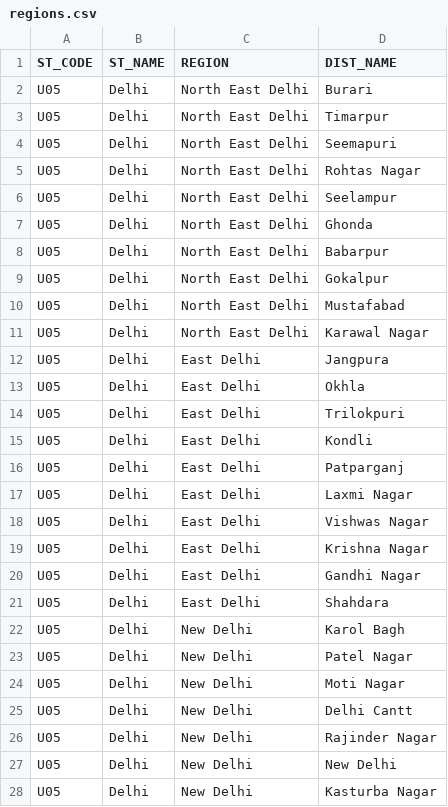
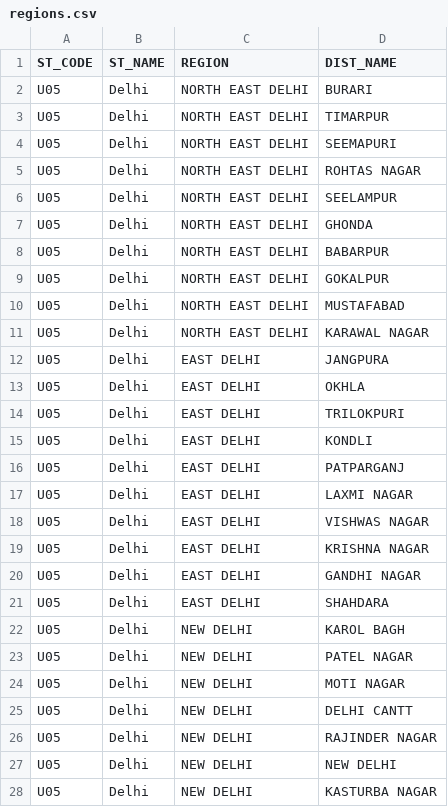
Before and after one commit to team-NewsClick/Election-Viz, a CSV file: public/data/csv/regions.csv, drawn as a sheet; only a part is shown; the diff covers the shown part only.

Commit message:
modified: filter by region

```diff
--- a/public/data/csv/regions.csv
+++ b/public/data/csv/regions.csv
@@ -1,28 +1,28 @@
 "ST_CODE","ST_NAME","REGION","DIST_NAME"
-"U05","Delhi","North East Delhi","Burari"
-"U05","Delhi","North East Delhi","Timarpur"
-"U05","Delhi","North East Delhi","Seemapuri"
-"U05","Delhi","North East Delhi","Rohtas Nagar"
-"U05","Delhi","North East Delhi","Seelampur"
-"U05","Delhi","North East Delhi","Ghonda"
-"U05","Delhi","North East Delhi","Babarpur"
-"U05","Delhi","North East Delhi","Gokalpur"
-"U05","Delhi","North East Delhi","Mustafabad"
-"U05","Delhi","North East Delhi","Karawal Nagar"
-"U05","Delhi","East Delhi","Jangpura"
-"U05","Delhi","East Delhi","Okhla"
-"U05","Delhi","East Delhi","Trilokpuri"
-"U05","Delhi","East Delhi","Kondli"
-"U05","Delhi","East Delhi","Patparganj"
-"U05","Delhi","East Delhi","Laxmi Nagar"
-"U05","Delhi","East Delhi","Vishwas Nagar"
-"U05","Delhi","East Delhi","Krishna Nagar"
-"U05","Delhi","East Delhi","Gandhi Nagar"
-"U05","Delhi","East Delhi","Shahdara"
-"U05","Delhi","New Delhi","Karol Bagh"
-"U05","Delhi","New Delhi","Patel Nagar"
-"U05","Delhi","New Delhi","Moti Nagar"
-"U05","Delhi","New Delhi","Delhi Cantt"
-"U05","Delhi","New Delhi","Rajinder Nagar"
-"U05","Delhi","New Delhi","New Delhi"
-"U05","Delhi","New Delhi","Kasturba Nagar"
+"U05","Delhi","NORTH EAST DELHI","BURARI"
+"U05","Delhi","NORTH EAST DELHI","TIMARPUR"
+"U05","Delhi","NORTH EAST DELHI","SEEMAPURI"
+"U05","Delhi","NORTH EAST DELHI","ROHTAS NAGAR"
+"U05","Delhi","NORTH EAST DELHI","SEELAMPUR"
+"U05","Delhi","NORTH EAST DELHI","GHONDA"
+"U05","Delhi","NORTH EAST DELHI","BABARPUR"
+"U05","Delhi","NORTH EAST DELHI","GOKALPUR"
+"U05","Delhi","NORTH EAST DELHI","MUSTAFABAD"
+"U05","Delhi","NORTH EAST DELHI","KARAWAL NAGAR"
+"U05","Delhi","EAST DELHI","JANGPURA"
+"U05","Delhi","EAST DELHI","OKHLA"
+"U05","Delhi","EAST DELHI","TRILOKPURI"
+"U05","Delhi","EAST DELHI","KONDLI"
+"U05","Delhi","EAST DELHI","PATPARGANJ"
+"U05","Delhi","EAST DELHI","LAXMI NAGAR"
+"U05","Delhi","EAST DELHI","VISHWAS NAGAR"
+"U05","Delhi","EAST DELHI","KRISHNA NAGAR"
+"U05","Delhi","EAST DELHI","GANDHI NAGAR"
+"U05","Delhi","EAST DELHI","SHAHDARA"
+"U05","Delhi","NEW DELHI","KAROL BAGH"
+"U05","Delhi","NEW DELHI","PATEL NAGAR"
+"U05","Delhi","NEW DELHI","MOTI NAGAR"
+"U05","Delhi","NEW DELHI","DELHI CANTT"
+"U05","Delhi","NEW DELHI","RAJINDER NAGAR"
+"U05","Delhi","NEW DELHI","NEW DELHI"
+"U05","Delhi","NEW DELHI","KASTURBA NAGAR"
```
Also changed, not shown: 134 edited cells elsewhere in this file, 6 other files.
